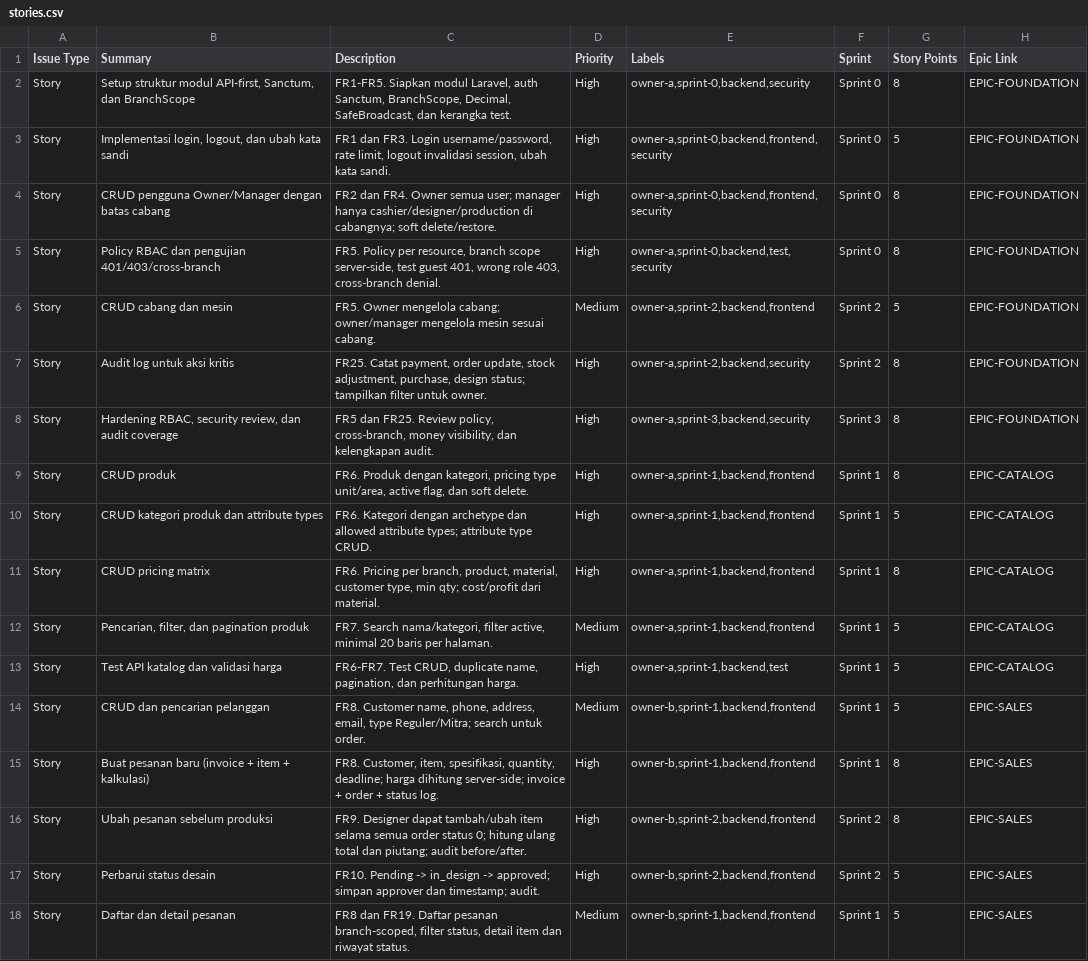
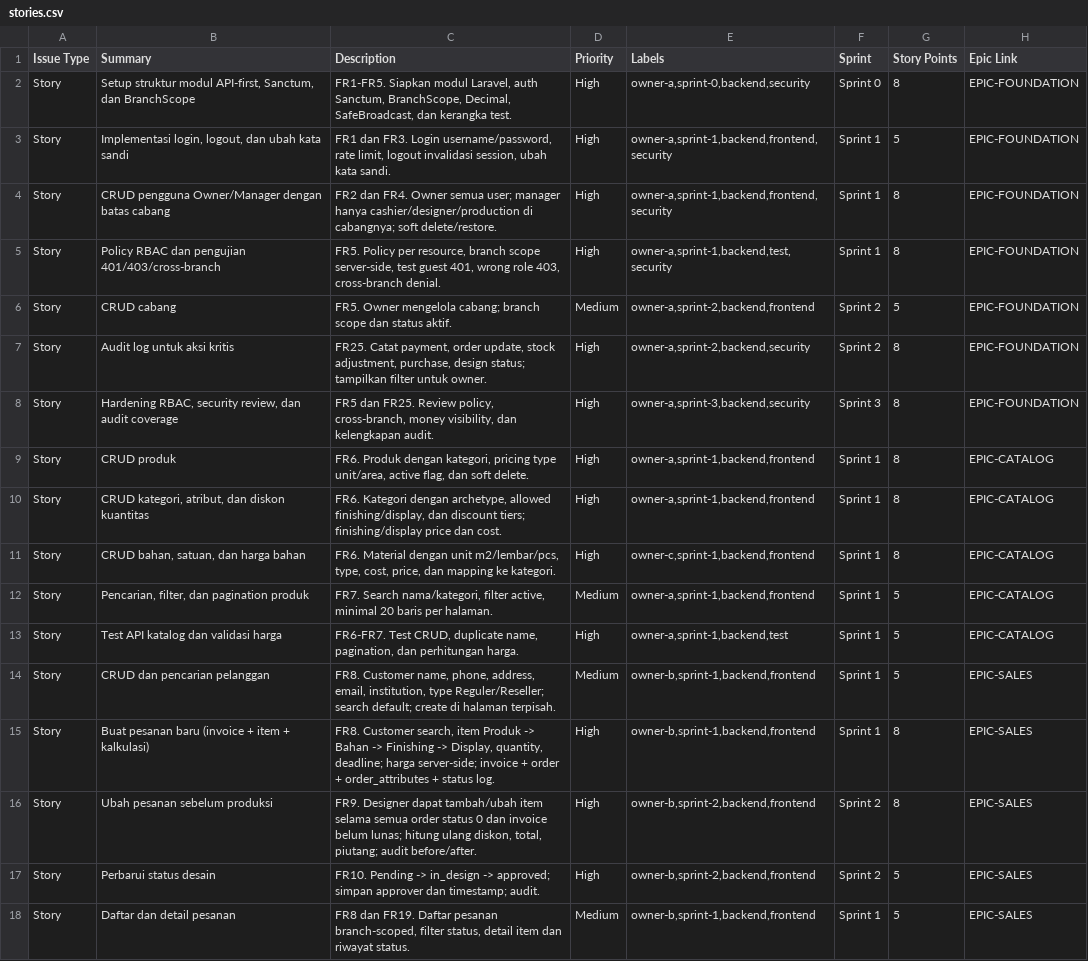
Before and after one commit to Arukast/pos_alja, a CSV file: docs/planning/jira/stories.csv, drawn as a sheet; only a part is shown; the diff covers the shown part only.

Commit message:
docs: apply sprint review 1 requirements

```diff
--- a/docs/planning/jira/stories.csv
+++ b/docs/planning/jira/stories.csv
@@ -2,6 +2,6 @@
 "Story","Setup struktur modul API-first, Sanctum, dan BranchScope","FR1-FR5. Siapkan modul Laravel, auth Sanctum, BranchScope, Decimal, SafeBroadcast, dan kerangka test.","High","owner-a,sprint-0,backend,security","Sprint 0","8","EPIC-FOUNDATION"
-"Story","Implementasi login, logout, dan ubah kata sandi","FR1 dan FR3. Login username/password, rate limit, logout invalidasi session, ubah kata sandi.","High","owner-a,sprint-0,backend,frontend,security","Sprint 0","5","EPIC-FOUNDATION"
-"Story","CRUD pengguna Owner/Manager dengan batas cabang","FR2 dan FR4. Owner semua user; manager hanya cashier/designer/production di cabangnya; soft delete/restore.","High","owner-a,sprint-0,backend,frontend,security","Sprint 0","8","EPIC-FOUNDATION"
-"Story","Policy RBAC dan pengujian 401/403/cross-branch","FR5. Policy per resource, branch scope server-side, test guest 401, wrong role 403, cross-branch denial.","High","owner-a,sprint-0,backend,test,security","Sprint 0","8","EPIC-FOUNDATION"
-"Story","CRUD cabang dan mesin","FR5. Owner mengelola cabang; owner/manager mengelola mesin sesuai cabang.","Medium","owner-a,sprint-2,backend,frontend","Sprint 2","5","EPIC-FOUNDATION"
+"Story","Implementasi login, logout, dan ubah kata sandi","FR1 dan FR3. Login username/password, rate limit, logout invalidasi session, ubah kata sandi.","High","owner-a,sprint-1,backend,frontend,security","Sprint 1","5","EPIC-FOUNDATION"
+"Story","CRUD pengguna Owner/Manager dengan batas cabang","FR2 dan FR4. Owner semua user; manager hanya cashier/designer/production di cabangnya; soft delete/restore.","High","owner-a,sprint-1,backend,frontend,security","Sprint 1","8","EPIC-FOUNDATION"
+"Story","Policy RBAC dan pengujian 401/403/cross-branch","FR5. Policy per resource, branch scope server-side, test guest 401, wrong role 403, cross-branch denial.","High","owner-a,sprint-1,backend,test,security","Sprint 1","8","EPIC-FOUNDATION"
+"Story","CRUD cabang","FR5. Owner mengelola cabang; branch scope dan status aktif.","Medium","owner-a,sprint-2,backend,frontend","Sprint 2","5","EPIC-FOUNDATION"
 "Story","Audit log untuk aksi kritis","FR25. Catat payment, order update, stock adjustment, purchase, design status; tampilkan filter untuk owner.","High","owner-a,sprint-2,backend,security","Sprint 2","8","EPIC-FOUNDATION"
@@ -9,9 +9,9 @@
 "Story","CRUD produk","FR6. Produk dengan kategori, pricing type unit/area, active flag, dan soft delete.","High","owner-a,sprint-1,backend,frontend","Sprint 1","8","EPIC-CATALOG"
-"Story","CRUD kategori produk dan attribute types","FR6. Kategori dengan archetype dan allowed attribute types; attribute type CRUD.","High","owner-a,sprint-1,backend,frontend","Sprint 1","5","EPIC-CATALOG"
-"Story","CRUD pricing matrix","FR6. Pricing per branch, product, material, customer type, min qty; cost/profit dari material.","High","owner-a,sprint-1,backend,frontend","Sprint 1","8","EPIC-CATALOG"
+"Story","CRUD kategori, atribut, dan diskon kuantitas","FR6. Kategori dengan archetype, allowed finishing/display, dan discount tiers; finishing/display price dan cost.","High","owner-a,sprint-1,backend,frontend","Sprint 1","8","EPIC-CATALOG"
+"Story","CRUD bahan, satuan, dan harga bahan","FR6. Material dengan unit m2/lembar/pcs, type, cost, price, dan mapping ke kategori.","High","owner-c,sprint-1,backend,frontend","Sprint 1","8","EPIC-CATALOG"
 "Story","Pencarian, filter, dan pagination produk","FR7. Search nama/kategori, filter active, minimal 20 baris per halaman.","Medium","owner-a,sprint-1,backend,frontend","Sprint 1","5","EPIC-CATALOG"
 "Story","Test API katalog dan validasi harga","FR6-FR7. Test CRUD, duplicate name, pagination, dan perhitungan harga.","High","owner-a,sprint-1,backend,test","Sprint 1","5","EPIC-CATALOG"
-"Story","CRUD dan pencarian pelanggan","FR8. Customer name, phone, address, email, type Reguler/Mitra; search untuk order.","Medium","owner-b,sprint-1,backend,frontend","Sprint 1","5","EPIC-SALES"
-"Story","Buat pesanan baru (invoice + item + kalkulasi)","FR8. Customer, item, spesifikasi, quantity, deadline; harga dihitung server-side; invoice + order + status log.","High","owner-b,sprint-1,backend,frontend","Sprint 1","8","EPIC-SALES"
-"Story","Ubah pesanan sebelum produksi","FR9. Designer dapat tambah/ubah item selama semua order status 0; hitung ulang total dan piutang; audit before/after.","High","owner-b,sprint-2,backend,frontend","Sprint 2","8","EPIC-SALES"
+"Story","CRUD dan pencarian pelanggan","FR8. Customer name, phone, address, email, institution, type Reguler/Reseller; search default; create di halaman terpisah.","Medium","owner-b,sprint-1,backend,frontend","Sprint 1","5","EPIC-SALES"
+"Story","Buat pesanan baru (invoice + item + kalkulasi)","FR8. Customer search, item Produk -> Bahan -> Finishing -> Display, quantity, deadline; harga server-side; invoice + order + order_attributes + status log.","High","owner-b,sprint-1,backend,frontend","Sprint 1","8","EPIC-SALES"
+"Story","Ubah pesanan sebelum produksi","FR9. Designer dapat tambah/ubah item selama semua order status 0 dan invoice belum lunas; hitung ulang diskon, total, piutang; audit before/after.","High","owner-b,sprint-2,backend,frontend","Sprint 2","8","EPIC-SALES"
 "Story","Perbarui status desain","FR10. Pending -> in_design -> approved; simpan approver dan timestamp; audit.","High","owner-b,sprint-2,backend,frontend","Sprint 2","5","EPIC-SALES"
```
Also changed, not shown: 11 edited cells elsewhere in this file, docs/planning/jira/epics.csv, 16 other files.
